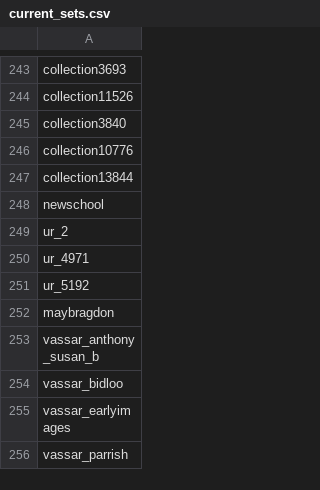
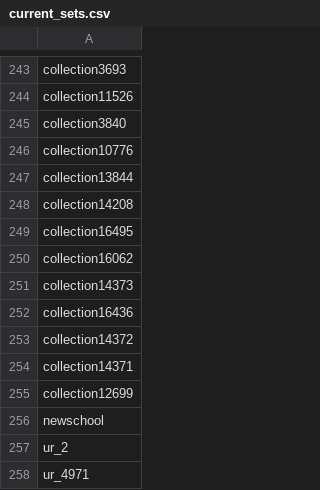
Before and after one commit to ESDNhub/ESDNDocs, a CSV file: sets-for-DPLA-harvesting/current_sets.csv, drawn as a sheet; only a part is shown, gaps mark what is left out; the shorter side is filled out with more unchanged rows; the diff names each change by its address in the sheet, - before the commit and + after, or states it on an @@ line.

Commit message:
add new Queens collections

```diff
--- a/sets-for-DPLA-harvesting/current_sets.csv
+++ b/sets-for-DPLA-harvesting/current_sets.csv
+row 248: collection14208
+row 249: collection16495
+row 250: collection16062
+row 251: collection14373
+row 252: collection16436
+row 253: collection14372
+row 254: collection14371
+row 255: collection12699
```
